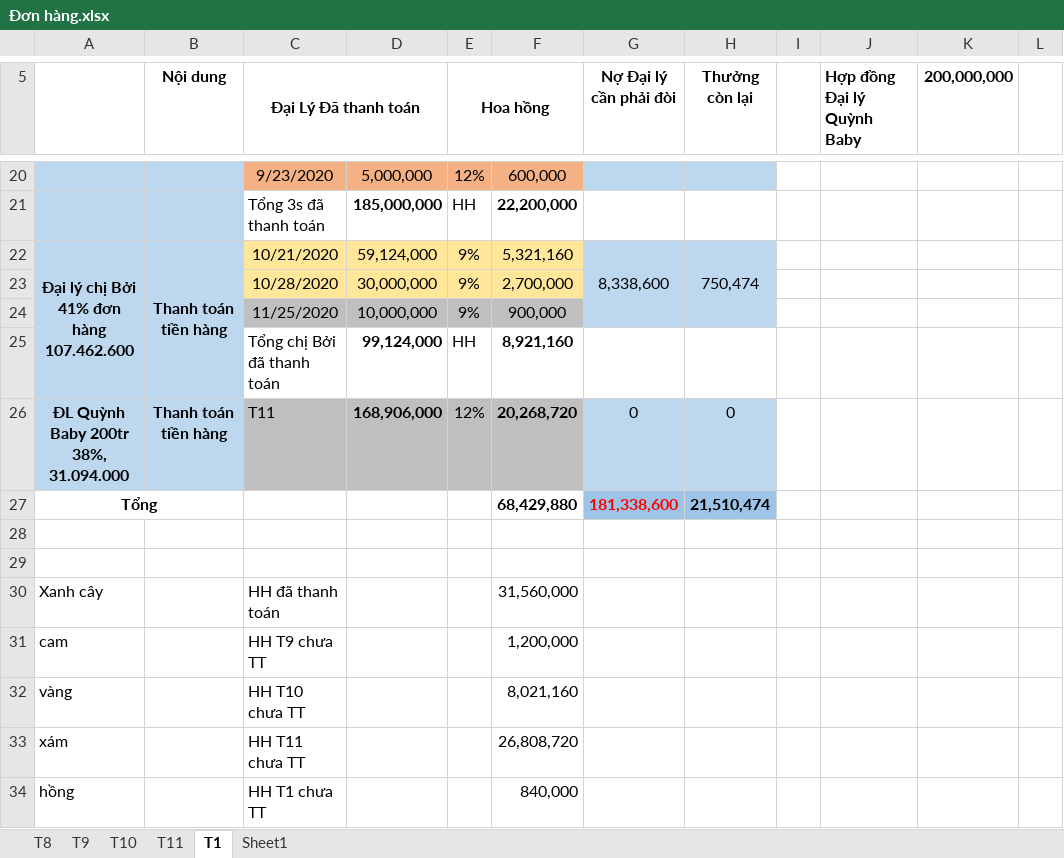
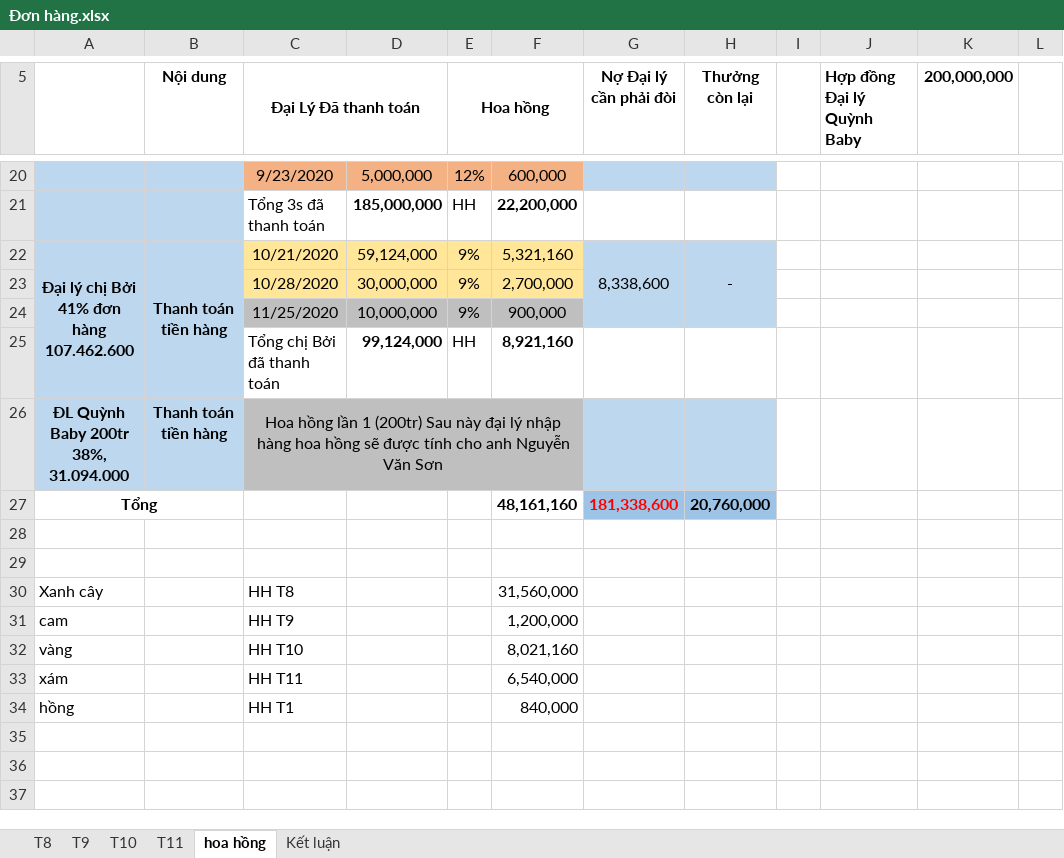
Before and after one commit to lexusna98/HangWorkspace, an Excel workbook: KẾ TOÁN - THÁI HẰNG/CÔNG NỢ/Văn Sơn/Đơn hàng.xlsx, sheet hoa hồng, drawn as a sheet; only a part is shown, gaps mark what is left out; values as stored, in another font and other column widths than the file's, no borders; removed rows and columns are numbered as before the commit, all else as after; the diff names each change by its address in the sheet, - before the commit and + after, or states it on an @@ line.

```diff
--- a/KẾ TOÁN - THÁI HẰNG/CÔNG NỢ/Văn Sơn/Đơn hàng.xlsx (sheet hoa hồng)
+++ b/KẾ TOÁN - THÁI HẰNG/CÔNG NỢ/Văn Sơn/Đơn hàng.xlsx (sheet hoa hồng)
-sheet tab: T1
+sheet tab: hoa hồng
-sheet tab: Sheet1
+sheet tab: Kết luận
-H22 (Thưởng còn lại): 750,474
+H22 (Thưởng còn lại): -
-row 26: ĐL Quỳnh Baby 200tr 38%, 31.094.000 | Thanh toán tiền hàng | T11 | 168,906,000 | 12% | 20,268,720 | 0 | 0
-row 27: Tổng |  |  |  |  | 68,429,880 | 181,338,600 | 21,510,474
+row 26: ĐL Quỳnh Baby 200tr 38%, 31.094.000 | Thanh toán tiền hàng | Hoa hồng lần 1 (200tr) Sau này đại lý nhập hàng hoa hồng sẽ được tính cho anh Nguyễn Văn Sơn
+row 27: Tổng |  |  |  |  | 48,161,160 | 181,338,600 | 20,760,000
-C30 (Đại Lý Đã thanh toán): HH đã thanh toán
+C30 (Đại Lý Đã thanh toán): HH T8
-C31 (Đại Lý Đã thanh toán): HH T9 chưa TT
+C31 (Đại Lý Đã thanh toán): HH T9
-C32 (Đại Lý Đã thanh toán): HH T10 chưa TT
+C32 (Đại Lý Đã thanh toán): HH T10
-row 33: xám |  | HH T11 chưa TT |  |  | 26,808,720
+row 33: xám |  | HH T11 |  |  | 6,540,000
-C34 (Đại Lý Đã thanh toán): HH T1 chưa TT
+C34 (Đại Lý Đã thanh toán): HH T1
```
Also changed, not shown: sheet T11, sheet T10, sheet T8, sheet T9, formulas that keep their value, KẾ TOÁN - THÁI HẰNG/KHO/KHO VẬT TƯ.xlsx, KẾ TOÁN - THÁI HẰNG/NANOMILK 1_2021.xlsx, 4 other files.
